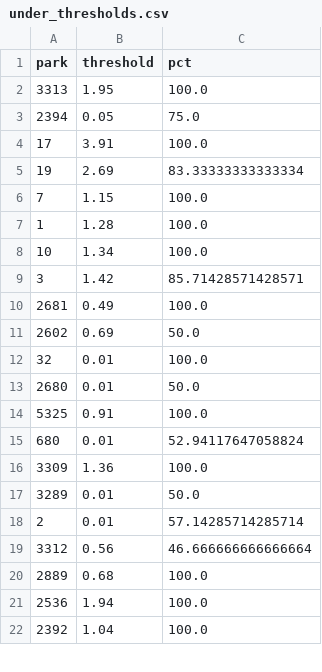
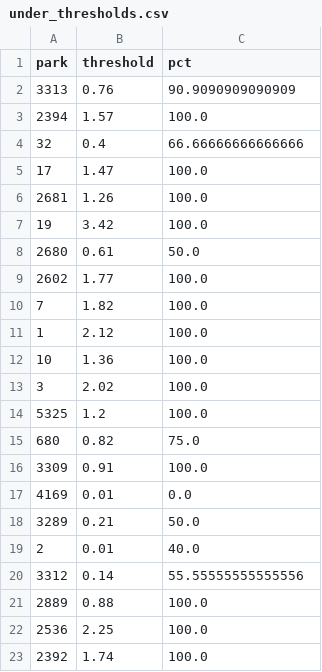
Before and after one commit to jefnic23/zell_baseball, a CSV file: app/data/under_thresholds.csv, drawn as a sheet; only a part is shown; the diff covers the shown part only.

```diff
--- a/app/data/under_thresholds.csv
+++ b/app/data/under_thresholds.csv
@@ -1,22 +1,23 @@
 park,threshold,pct
-3313,1.95,100.0
-2394,0.05,75.0
-17,3.91,100.0
-19,2.69,83.33333333333334
-7,1.15,100.0
-1,1.28,100.0
-10,1.34,100.0
-3,1.42,85.71428571428571
-2681,0.49,100.0
-2602,0.69,50.0
-32,0.01,100.0
-2680,0.01,50.0
-5325,0.91,100.0
-680,0.01,52.94117647058824
-3309,1.36,100.0
-3289,0.01,50.0
-2,0.01,57.14285714285714
-3312,0.56,46.666666666666664
-2889,0.68,100.0
-2536,1.94,100.0
-2392,1.04,100.0
+3313,0.76,90.9090909090909
+2394,1.57,100.0
+32,0.4,66.66666666666666
+17,1.47,100.0
+2681,1.26,100.0
+19,3.42,100.0
+2680,0.61,50.0
+2602,1.77,100.0
+7,1.82,100.0
+1,2.12,100.0
+10,1.36,100.0
+3,2.02,100.0
+5325,1.2,100.0
+680,0.82,75.0
+3309,0.91,100.0
+4169,0.01,0.0
+3289,0.21,50.0
+2,0.01,40.0
+3312,0.14,55.55555555555556
+2889,0.88,100.0
+2536,2.25,100.0
+2392,1.74,100.0
```
Also changed, not shown: 1 added row, 2 removed rows and 15 edited cells elsewhere in this file, app/data/over_thresholds.csv, 1 other file.
